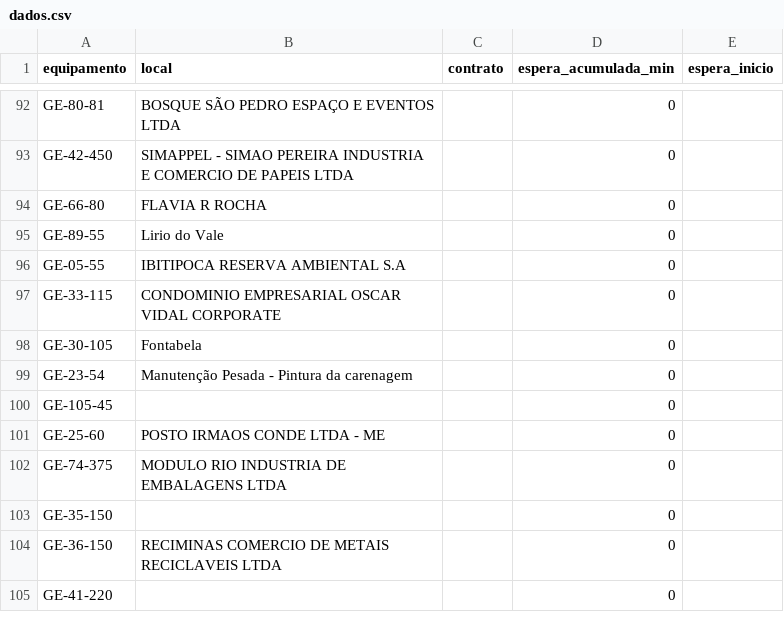
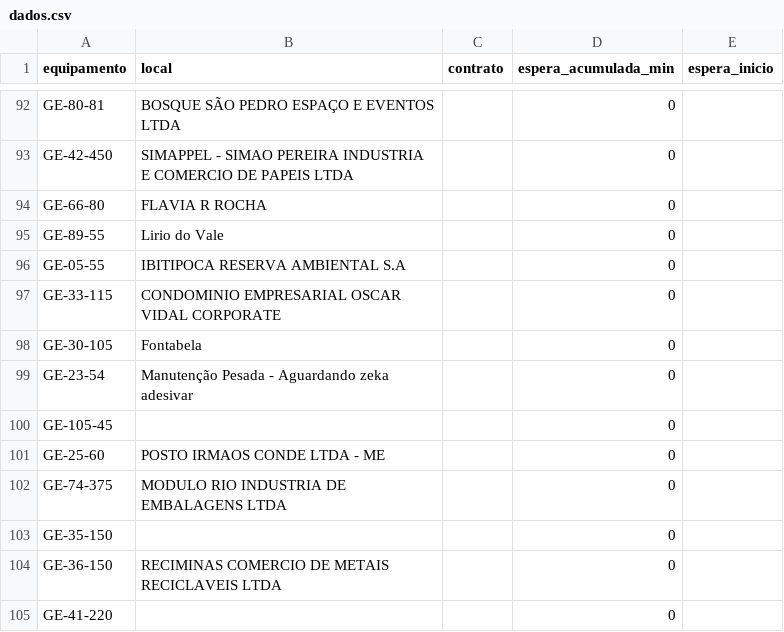
Before and after one commit to milwardarthur-prog/testemanut, a CSV file: dados.csv, drawn as a sheet; only a part is shown, gaps mark what is left out.

Commit message:
Atualização automática via SiteManut

```diff
--- a/dados.csv
+++ b/dados.csv
@@ -98,3 +98,3 @@ GE-33-115,CONDOMINIO EMPRESARIAL OSCAR VIDAL CORPORATE,,0,
 GE-30-105,Fontabela,,0,
-GE-23-54,Manutenção Pesada - Pintura da carenagem,,0,
+GE-23-54,Manutenção Pesada - Aguardando zeka adesivar,,0,
 GE-105-45,,,0,
```
